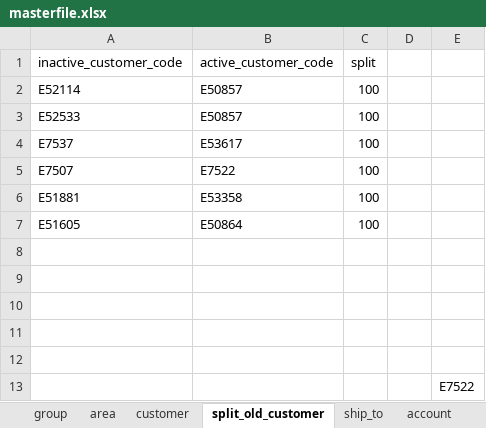
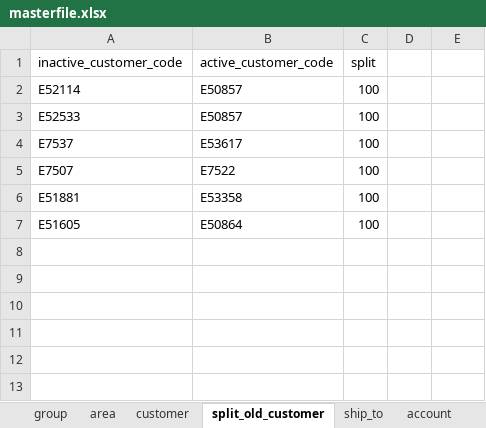
Before and after one commit to renciebautista/allocation2, an Excel workbook: app/database/seeds/seed_files/masterfile.xlsx, sheet split_old_customer, drawn as a sheet; values as stored, in another font and other column widths than the file's, no borders; the diff names each change by its address in the sheet, - before the commit and + after, or states it on an @@ line.

Commit message:
update

```diff
--- a/app/database/seeds/seed_files/masterfile.xlsx (sheet split_old_customer)
+++ b/app/database/seeds/seed_files/masterfile.xlsx (sheet split_old_customer)
-row 8: (empty)
-row 9: (empty)
-row 10: (empty)
-row 11: (empty)
-row 12: (empty)
-row 13:  |  |  |  | E7522
```
